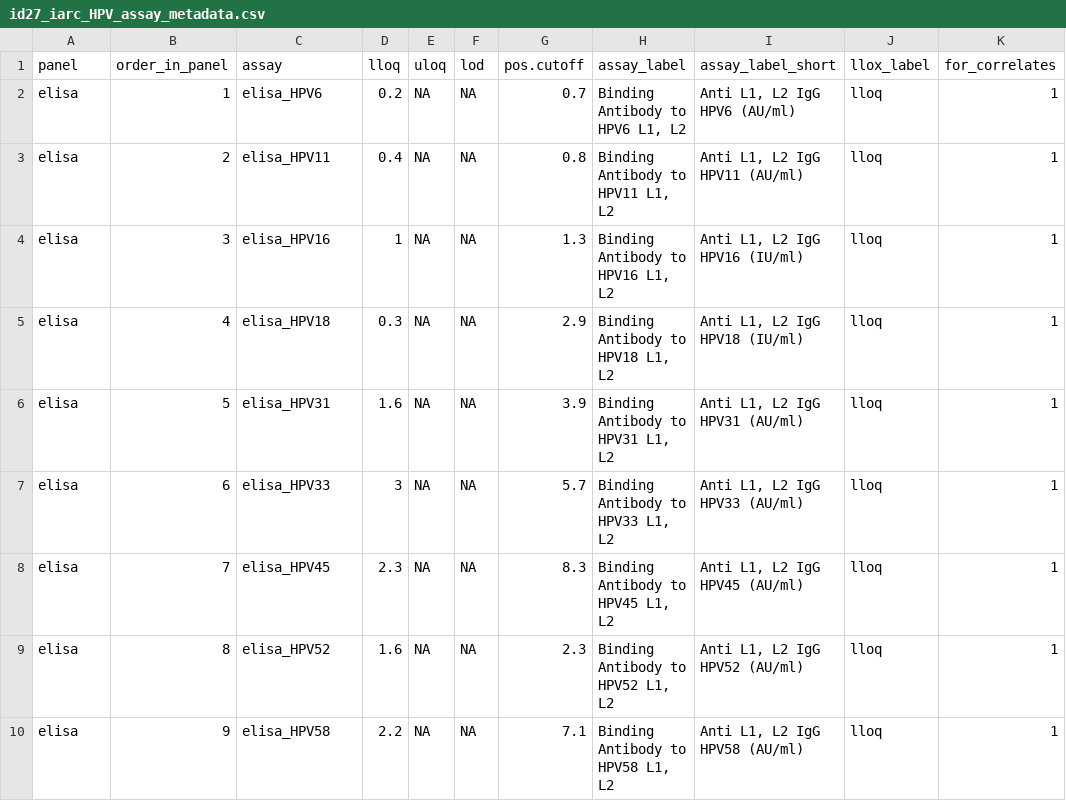
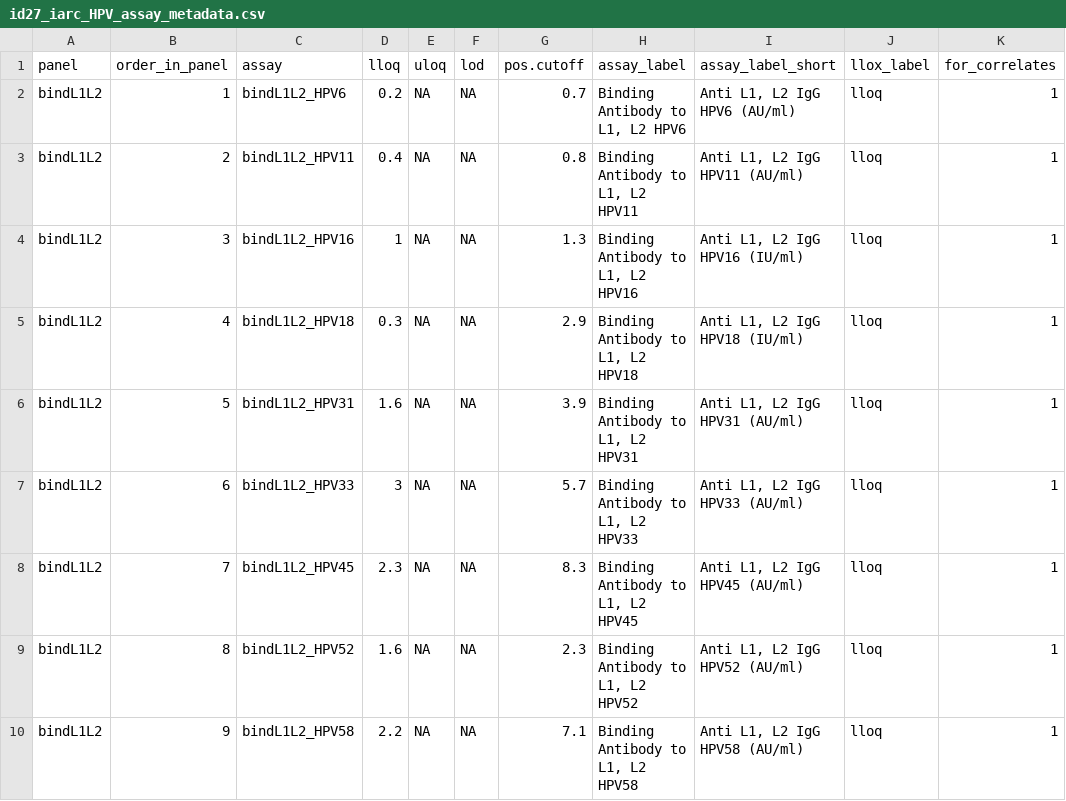
Before and after one commit to CoVPN/correlates_reporting2, a CSV file: assay_metadata/id27_iarc_HPV_assay_metadata.csv, drawn as a sheet.

Commit message:
slight changes to assay metadata for HPV study

```diff
--- a/assay_metadata/id27_iarc_HPV_assay_metadata.csv
+++ b/assay_metadata/id27_iarc_HPV_assay_metadata.csv
@@ -1,10 +1,10 @@
 panel,order_in_panel,assay,lloq,uloq,lod,pos.cutoff,assay_label,assay_label_short,llox_label,for_correlates
-elisa,1,elisa_HPV6,0.2,NA,NA,0.7,"Binding Antibody to HPV6 L1, L2","Anti L1, L2 IgG HPV6 (AU/ml)",lloq,1
-elisa,2,elisa_HPV11,0.4,NA,NA,0.8,"Binding Antibody to HPV11 L1, L2","Anti L1, L2 IgG HPV11 (AU/ml)",lloq,1
-elisa,3,elisa_HPV16,1,NA,NA,1.3,"Binding Antibody to HPV16 L1, L2","Anti L1, L2 IgG HPV16 (IU/ml)",lloq,1
-elisa,4,elisa_HPV18,0.3,NA,NA,2.9,"Binding Antibody to HPV18 L1, L2","Anti L1, L2 IgG HPV18 (IU/ml)",lloq,1
-elisa,5,elisa_HPV31,1.6,NA,NA,3.9,"Binding Antibody to HPV31 L1, L2","Anti L1, L2 IgG HPV31 (AU/ml)",lloq,1
-elisa,6,elisa_HPV33,3,NA,NA,5.7,"Binding Antibody to HPV33 L1, L2","Anti L1, L2 IgG HPV33 (AU/ml)",lloq,1
-elisa,7,elisa_HPV45,2.3,NA,NA,8.3,"Binding Antibody to HPV45 L1, L2","Anti L1, L2 IgG HPV45 (AU/ml)",lloq,1
-elisa,8,elisa_HPV52,1.6,NA,NA,2.3,"Binding Antibody to HPV52 L1, L2","Anti L1, L2 IgG HPV52 (AU/ml)",lloq,1
-elisa,9,elisa_HPV58,2.2,NA,NA,7.1,"Binding Antibody to HPV58 L1, L2","Anti L1, L2 IgG HPV58 (AU/ml)",lloq,1
+bindL1L2,1,bindL1L2_HPV6,0.2,NA,NA,0.7,"Binding Antibody to L1, L2 HPV6","Anti L1, L2 IgG HPV6 (AU/ml)",lloq,1
+bindL1L2,2,bindL1L2_HPV11,0.4,NA,NA,0.8,"Binding Antibody to L1, L2 HPV11","Anti L1, L2 IgG HPV11 (AU/ml)",lloq,1
+bindL1L2,3,bindL1L2_HPV16,1,NA,NA,1.3,"Binding Antibody to L1, L2 HPV16","Anti L1, L2 IgG HPV16 (IU/ml)",lloq,1
+bindL1L2,4,bindL1L2_HPV18,0.3,NA,NA,2.9,"Binding Antibody to L1, L2 HPV18","Anti L1, L2 IgG HPV18 (IU/ml)",lloq,1
+bindL1L2,5,bindL1L2_HPV31,1.6,NA,NA,3.9,"Binding Antibody to L1, L2 HPV31","Anti L1, L2 IgG HPV31 (AU/ml)",lloq,1
+bindL1L2,6,bindL1L2_HPV33,3,NA,NA,5.7,"Binding Antibody to L1, L2 HPV33","Anti L1, L2 IgG HPV33 (AU/ml)",lloq,1
+bindL1L2,7,bindL1L2_HPV45,2.3,NA,NA,8.3,"Binding Antibody to L1, L2 HPV45","Anti L1, L2 IgG HPV45 (AU/ml)",lloq,1
+bindL1L2,8,bindL1L2_HPV52,1.6,NA,NA,2.3,"Binding Antibody to L1, L2 HPV52","Anti L1, L2 IgG HPV52 (AU/ml)",lloq,1
+bindL1L2,9,bindL1L2_HPV58,2.2,NA,NA,7.1,"Binding Antibody to L1, L2 HPV58","Anti L1, L2 IgG HPV58 (AU/ml)",lloq,1
```
